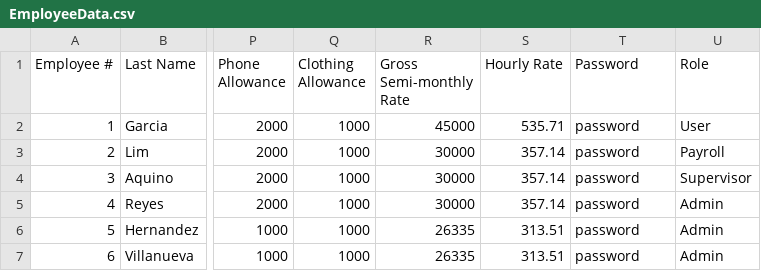
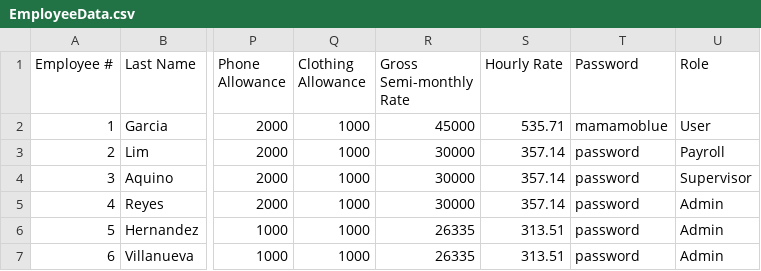
Before and after one commit to baebeemoe/FinalMPH, a CSV file: src/Files/EmployeeData.csv, drawn as a sheet; only a part is shown, gaps mark what is left out; the diff names each change by its address in the sheet, - before the commit and + after, or states it on an @@ line.

```diff
--- a/src/Files/EmployeeData.csv
+++ b/src/Files/EmployeeData.csv
-T2 (Password): password
+T2 (Password): mamamoblue
```
Also changed, not shown: 3 other files.
